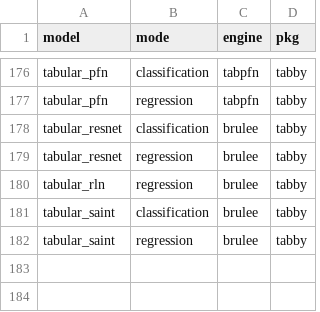
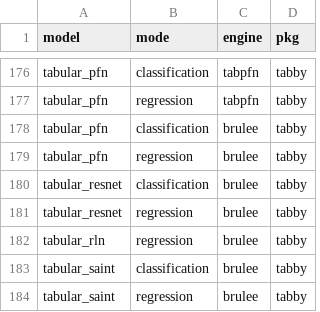
Before and after one commit to tidymodels/parsnip, a TSV file: inst/models.tsv, drawn as a sheet; only a part is shown, gaps mark what is left out; the diff names each change by its address in the sheet, - before the commit and + after, or states it on an @@ line.

Commit message:
add brulee tabpfn files and redoc (#1458)
* add brulee tabpfn files and redoc

* remove brackets

```diff
--- a/inst/models.tsv
+++ b/inst/models.tsv
+row 178: tabular_pfn | classification | brulee | tabby
+row 179: tabular_pfn | regression | brulee | tabby
```
Also changed, not shown: 16 other files.
